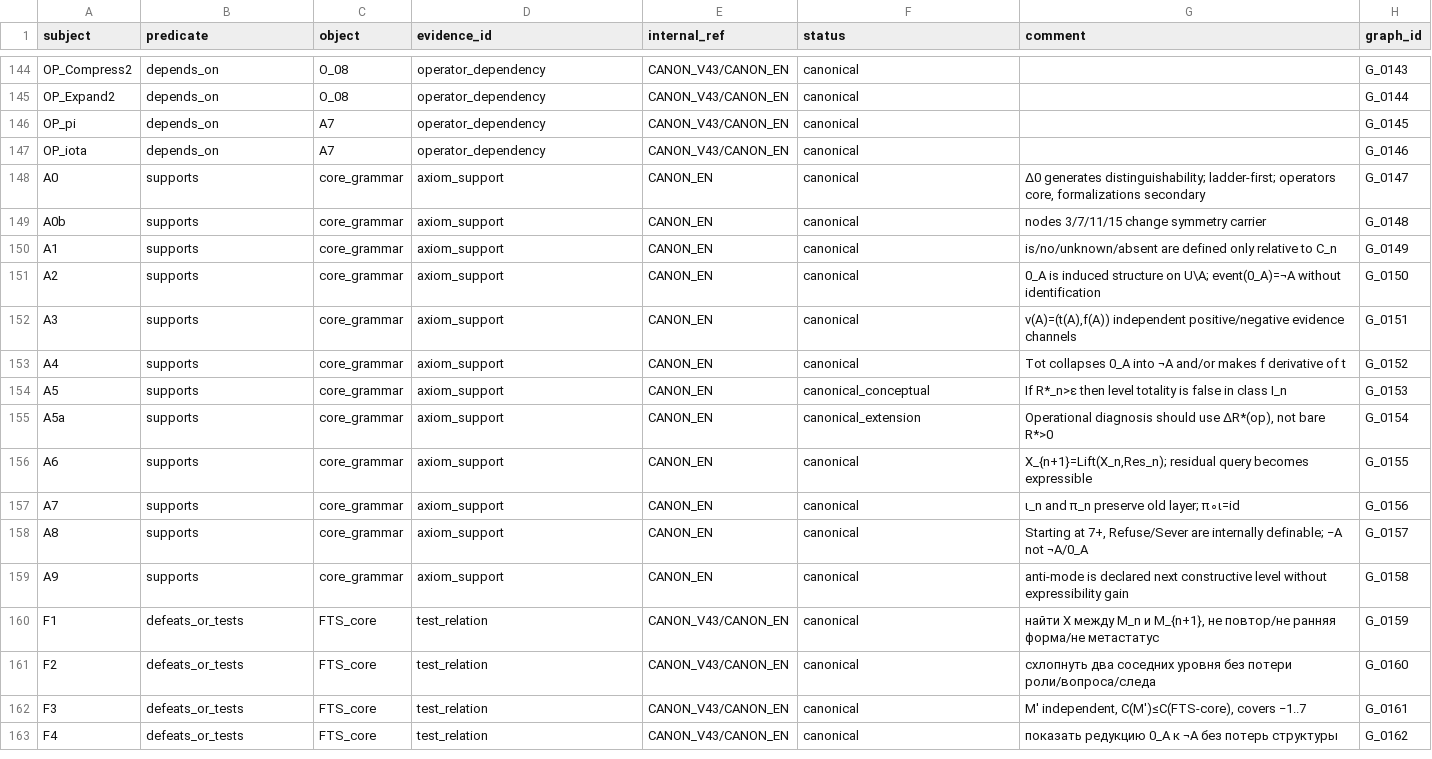
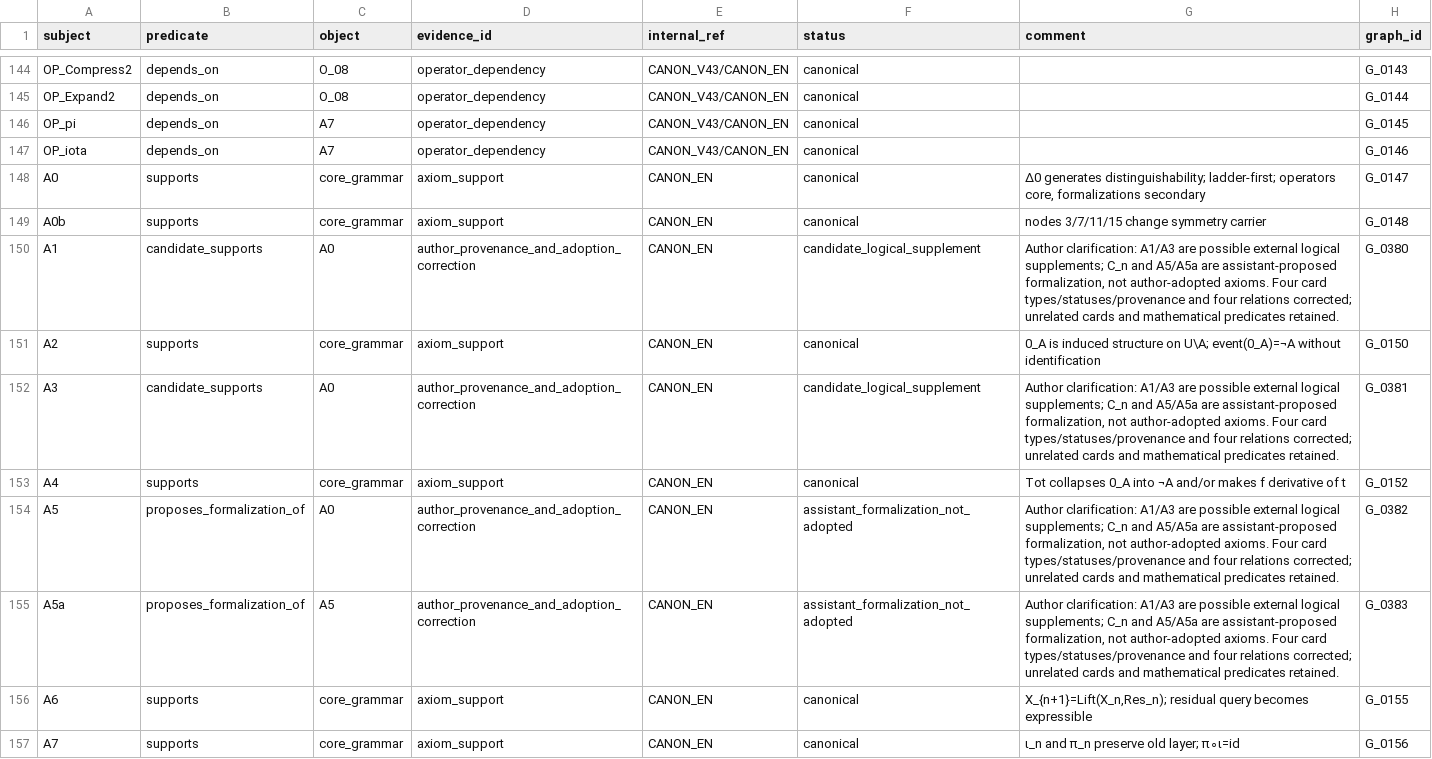
Before and after one commit to mcdos529665-gif/FTS-Validation, a TSV file: source/fts_graph_full.tsv, drawn as a sheet; only a part is shown, gaps mark what is left out; the shorter side is filled out with more unchanged rows.

Commit message:
fix: distinguish optional logic supplements from author-adopted FTS claims

```diff
--- a/source/fts_graph_full.tsv
+++ b/source/fts_graph_full.tsv
@@ -149,8 +149,8 @@ A0	supports	core_grammar	axiom_support	CANON_EN	canonical	Δ0 generates distingu
 A0b	supports	core_grammar	axiom_support	CANON_EN	canonical	nodes 3/7/11/15 change symmetry carrier	G_0148
-A1	supports	core_grammar	axiom_support	CANON_EN	canonical	is/no/unknown/absent are defined only relative to C_n	G_0149
+A1	candidate_supports	A0	author_provenance_and_adoption_correction	CANON_EN	candidate_logical_supplement	Author clarification: A1/A3 are possible external logical supplements; C_n and A5/A5a are assistant-proposed formalization, not author-adopted axioms. Four card types/statuses/provenance and four relations corrected; unrelated cards and mathematical predicates retained.	G_0380
 A2	supports	core_grammar	axiom_support	CANON_EN	canonical	0_A is induced structure on U\A; event(0_A)=¬A without identification	G_0150
-A3	supports	core_grammar	axiom_support	CANON_EN	canonical	v(A)=(t(A),f(A)) independent positive/negative evidence channels	G_0151
+A3	candidate_supports	A0	author_provenance_and_adoption_correction	CANON_EN	candidate_logical_supplement	Author clarification: A1/A3 are possible external logical supplements; C_n and A5/A5a are assistant-proposed formalization, not author-adopted axioms. Four card types/statuses/provenance and four relations corrected; unrelated cards and mathematical predicates retained.	G_0381
 A4	supports	core_grammar	axiom_support	CANON_EN	canonical	Tot collapses 0_A into ¬A and/or makes f derivative of t	G_0152
-A5	supports	core_grammar	axiom_support	CANON_EN	canonical_conceptual	If R*_n>ε then level totality is false in class I_n	G_0153
-A5a	supports	core_grammar	axiom_support	CANON_EN	canonical_extension	Operational diagnosis should use ΔR*(op), not bare R*>0	G_0154
+A5	proposes_formalization_of	A0	author_provenance_and_adoption_correction	CANON_EN	assistant_formalization_not_adopted	Author clarification: A1/A3 are possible external logical supplements; C_n and A5/A5a are assistant-proposed formalization, not author-adopted axioms. Four card types/statuses/provenance and four relations corrected; unrelated cards and mathematical predicates retained.	G_0382
+A5a	proposes_formalization_of	A5	author_provenance_and_adoption_correction	CANON_EN	assistant_formalization_not_adopted	Author clarification: A1/A3 are possible external logical supplements; C_n and A5/A5a are assistant-proposed formalization, not author-adopted axioms. Four card types/statuses/provenance and four relations corrected; unrelated cards and mathematical predicates retained.	G_0383
 A6	supports	core_grammar	axiom_support	CANON_EN	canonical	X_{n+1}=Lift(X_n,Res_n); residual query becomes expressible	G_0155
```
Also changed, not shown: source/fts_cards_table.tsv, source/fts_triples.tsv, 33 other files.
